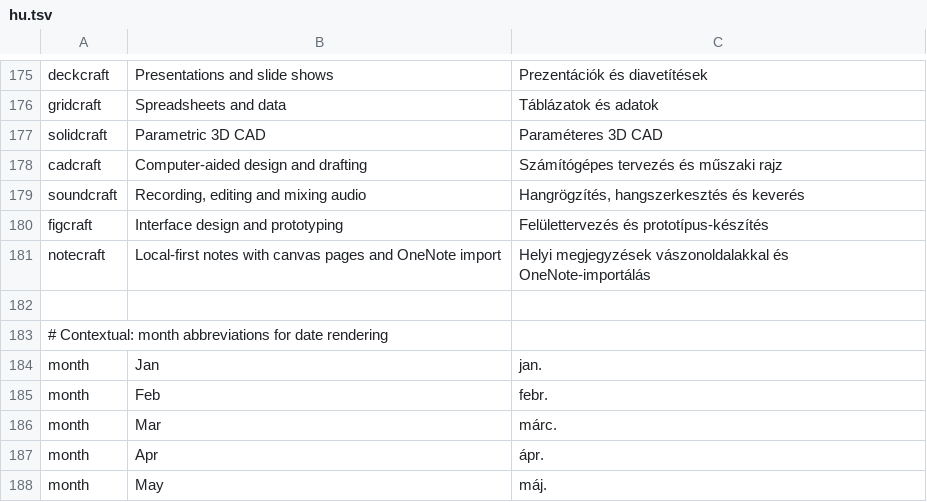
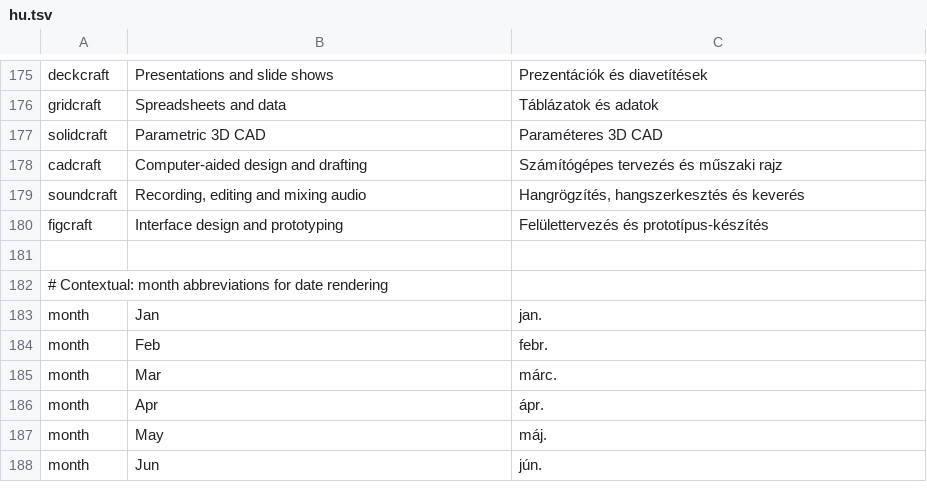
Before and after one commit to mameen/craft-launcher, a TSV file: crates/ui-egui/src/i18n/hu.tsv, drawn as a sheet; only a part is shown, gaps mark what is left out; the shorter side is filled out with more unchanged rows.

```diff
--- a/crates/ui-egui/src/i18n/hu.tsv
+++ b/crates/ui-egui/src/i18n/hu.tsv
@@ -180,3 +180,2 @@ soundcraft	Recording, editing and mixing audio	Hangrögzítés, hangszerkesztés
 figcraft	Interface design and prototyping	Felülettervezés és prototípus-készítés
-notecraft	Local-first notes with canvas pages and OneNote import	Helyi megjegyzések vászonoldalakkal és OneNote-importálás
 
```
Also changed, not shown: crates/ui-egui/src/i18n/cs.tsv, crates/ui-egui/src/i18n/es.tsv, 7 other files.
